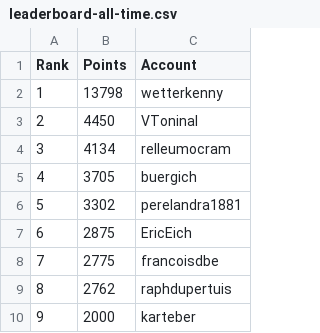
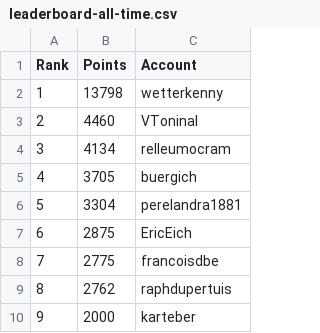
Before and after one commit to swissguesser/leaderboard, a CSV file: data/leaderboard-all-time.csv, drawn as a sheet; only a part is shown.

Commit message:
Add all-time leaderboard data (afternoon)

```diff
--- a/data/leaderboard-all-time.csv
+++ b/data/leaderboard-all-time.csv
@@ -2,6 +2,6 @@ Rank,Points,Account
 1,13798,wetterkenny
-2,4450,VToninal
+2,4460,VToninal
 3,4134,relleumocram
 4,3705,buergich
-5,3302,perelandra1881
+5,3304,perelandra1881
 6,2875,EricEich
```
